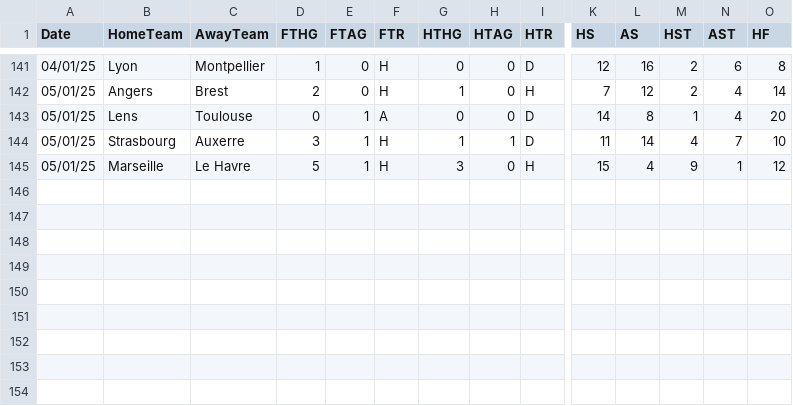
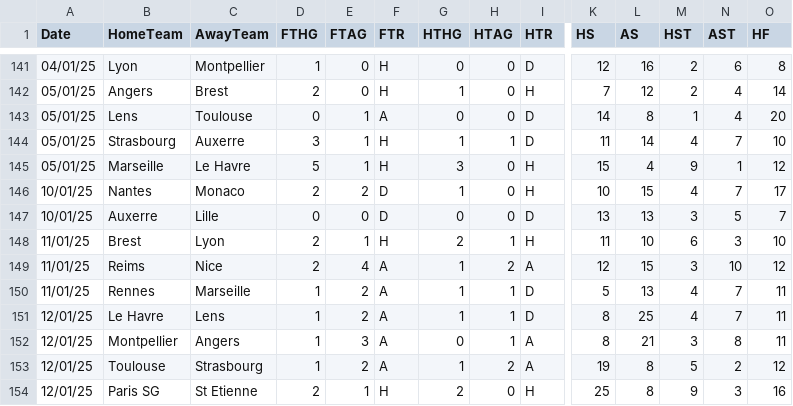
Before and after one commit to datasets/football-datasets, a CSV file: datasets/ligue-1/season-2425.csv, drawn as a sheet; only a part is shown, gaps mark what is left out; rows hold the shown columns only; the diff names each change by its address in the sheet, - before the commit and + after, or states it on an @@ line.

```diff
--- a/datasets/ligue-1/season-2425.csv
+++ b/datasets/ligue-1/season-2425.csv
+row 146: 10/01/25 | Nantes | Monaco | 2 | 2 | D | 1 | 0 | H | 10 | 15 | 4 | 7 | 17
+row 147: 10/01/25 | Auxerre | Lille | 0 | 0 | D | 0 | 0 | D | 13 | 13 | 3 | 5 | 7
+row 148: 11/01/25 | Brest | Lyon | 2 | 1 | H | 2 | 1 | H | 11 | 10 | 6 | 3 | 10
+row 149: 11/01/25 | Reims | Nice | 2 | 4 | A | 1 | 2 | A | 12 | 15 | 3 | 10 | 12
+row 150: 11/01/25 | Rennes | Marseille | 1 | 2 | A | 1 | 1 | D | 5 | 13 | 4 | 7 | 11
+row 151: 12/01/25 | Le Havre | Lens | 1 | 2 | A | 1 | 1 | D | 8 | 25 | 4 | 7 | 11
+row 152: 12/01/25 | Montpellier | Angers | 1 | 3 | A | 0 | 1 | A | 8 | 21 | 3 | 8 | 11
+row 153: 12/01/25 | Toulouse | Strasbourg | 1 | 2 | A | 1 | 2 | A | 19 | 8 | 5 | 2 | 12
+row 154: 12/01/25 | Paris SG | St Etienne | 2 | 1 | H | 2 | 0 | H | 25 | 8 | 9 | 3 | 16
```
Also changed, not shown: datasets/bundesliga/season-2425.csv, datasets/la-liga/season-2425.csv, 1 other file.
